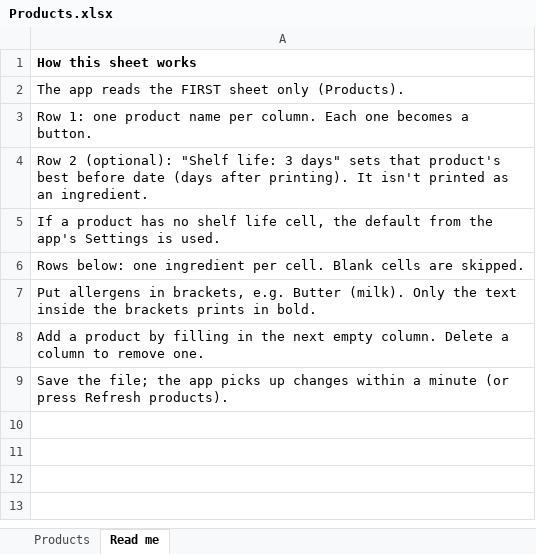
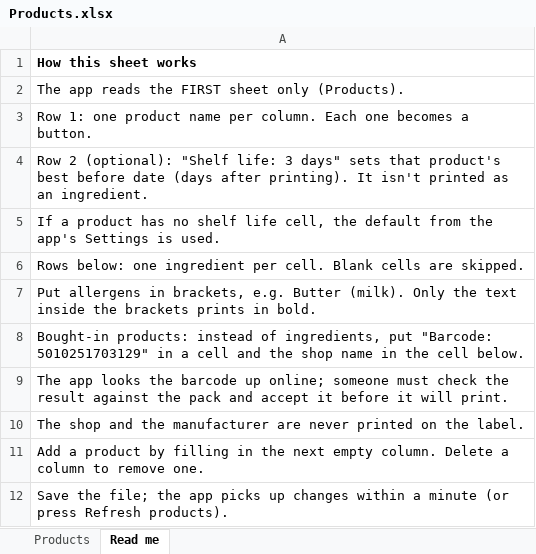
Before and after one commit to Tonyscodehub/ingredients_print, an Excel workbook: examples/Products.xlsx, sheet Read me, drawn as a sheet; values as stored, in another font and other column widths than the file's, no borders; the diff names each change by its address in the sheet, - before the commit and + after, or states it on an @@ line.

```diff
--- a/examples/Products.xlsx (sheet Read me)
+++ b/examples/Products.xlsx (sheet Read me)
+row 8: Bought-in products: instead of ingredients, put "Barcode: 5010251703129" in a cell and the shop name in the cell below.
+row 9: The app looks the barcode up online; someone must check the result against the pack and accept it before it will print.
+row 10: The shop and the manufacturer are never printed on the label.
```
Also changed, not shown: sheet Products, 9 other files.
